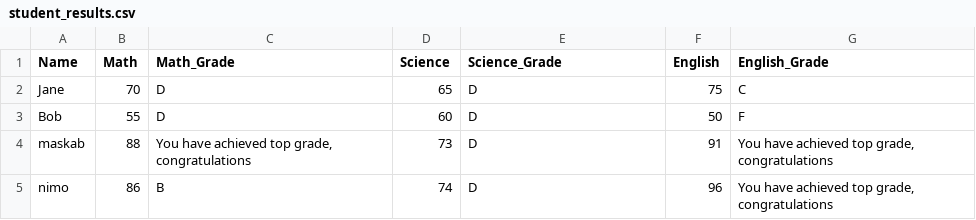
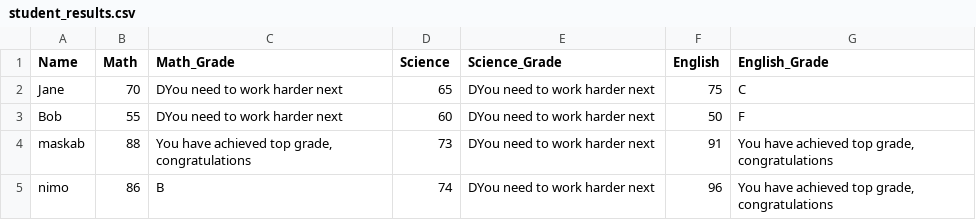
Before and after one commit to maskab9988/student_grades, a CSV file: student_results.csv, drawn as a sheet.

```diff
--- a/student_results.csv
+++ b/student_results.csv
@@ -1,5 +1,5 @@
 Name,Math,Math_Grade,Science,Science_Grade,English,English_Grade
-   Jane,70,D,65,D,75,C
-   Bob,55,D,60,D,50,F
-   maskab,88,"You have achieved top grade,  congratulations",73,D,91,"You have achieved top grade,  congratulations"
-   nimo,86,B,74,D,96,"You have achieved top grade,  congratulations"
+   Jane,70,DYou need to work harder next,65,DYou need to work harder next,75,C
+   Bob,55,DYou need to work harder next,60,DYou need to work harder next,50,F
+   maskab,88,"You have achieved top grade,  congratulations",73,DYou need to work harder next,91,"You have achieved top grade,  congratulations"
+   nimo,86,B,74,DYou need to work harder next,96,"You have achieved top grade,  congratulations"
```
Also changed, not shown: 2 other files.
